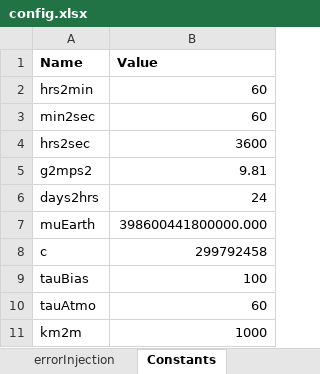
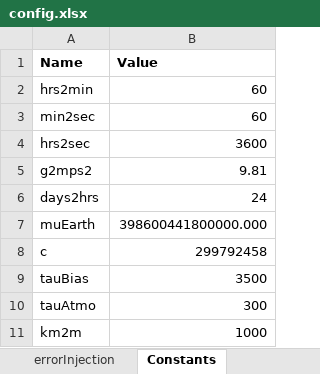
Before and after one commit to ZachMontgomery/Montgomery_SpaceDomainAwareness, an Excel workbook: config.xlsx, sheet Constants, drawn as a sheet; values as stored, in another font and other column widths than the file's, no borders; the diff names each change by its address in the sheet, - before the commit and + after, or states it on an @@ line.

```diff
--- a/config.xlsx (sheet Constants)
+++ b/config.xlsx (sheet Constants)
-B9 (Value): 100
+B9 (Value): 3500
-B10 (Value): 60
+B10 (Value): 300
```
Also changed, not shown: sheet navStateParams, sheet navStateInitialUncertainty, 5 other files.
